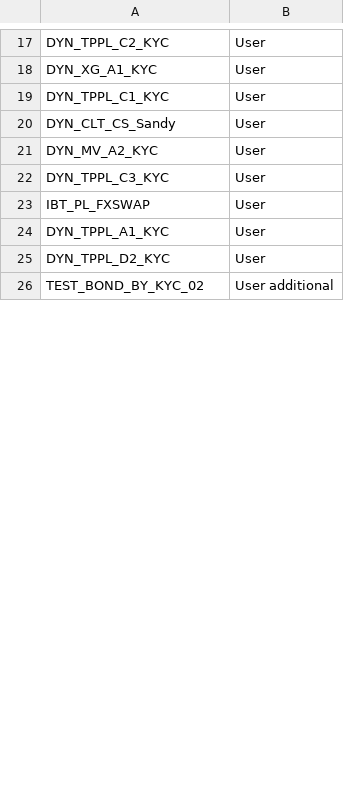
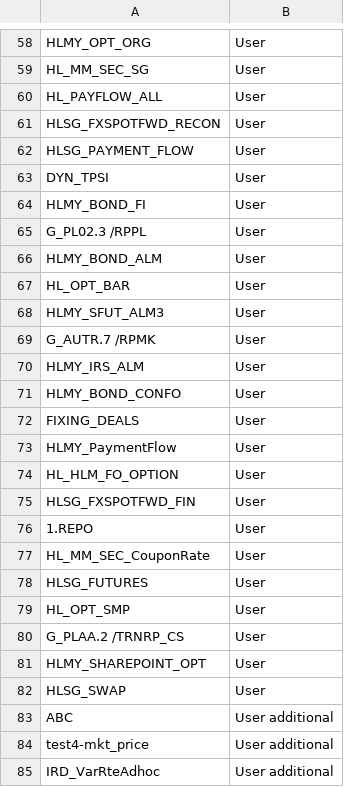
Before and after one commit to wygold/DM_Analysis, a CSV file: Input/computer_sensitivity_check.csv, drawn as a sheet; only a part is shown, gaps mark what is left out; addresses are those after the commit; the diff covers the shown part only; the diff names each change by its address in the sheet, - before the commit and + after, or states it on an @@ line.

```diff
--- a/Input/computer_sensitivity_check.csv
+++ b/Input/computer_sensitivity_check.csv
-A58: DYN_TPPL_C2_KYC
+A58: HLMY_OPT_ORG
+row 59: HL_MM_SEC_SG | User
+row 60: HL_PAYFLOW_ALL | User
-A61: DYN_XG_A1_KYC
+A61: HLSG_FXSPOTFWD_RECON
+row 62: HLSG_PAYMENT_FLOW | User
-A63: DYN_TPPL_C1_KYC
+A63: DYN_TPSI
-A64: DYN_CLT_CS_Sandy
+A64: HLMY_BOND_FI
+row 65: G_PL02.3 /RPPL | User
-A66: DYN_MV_A2_KYC
+A66: HLMY_BOND_ALM
+row 67: HL_OPT_BAR | User
+row 68: HLMY_SFUT_ALM3 | User
+row 69: G_AUTR.7 /RPMK | User
+row 70: HLMY_IRS_ALM | User
-A71: DYN_TPPL_C3_KYC
+A71: HLMY_BOND_CONFO
+row 72: FIXING_DEALS | User
+row 73: HLMY_PaymentFlow | User
+row 74: HL_HLM_FO_OPTION | User
-A75: IBT_PL_FXSWAP
+A75: HLSG_FXSPOTFWD_FIN
+row 76: 1.REPO | User
+row 77: HL_MM_SEC_CouponRate | User
+row 78: HLSG_FUTURES | User
-A79: DYN_TPPL_A1_KYC
+A79: HL_OPT_SMP
-A80: DYN_TPPL_D2_KYC
+A80: G_PLAA.2 /TRNRP_CS
+row 81: HLMY_SHAREPOINT_OPT | User
+row 82: HLSG_SWAP | User
-A83: TEST_BOND_BY_KYC_02
+A83: ABC
+row 84: test4-mkt_price | User additional
+row 85: IRD_VarRteAdhoc | User additional
```
Also changed, not shown: 47 added rows and 16 edited cells elsewhere in this file, 8 other files.
